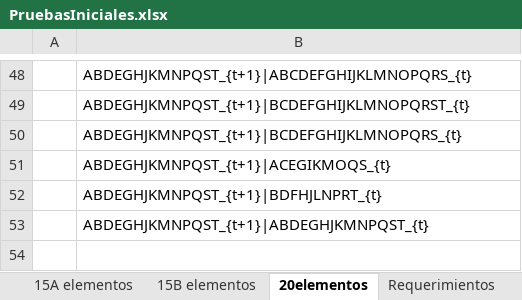
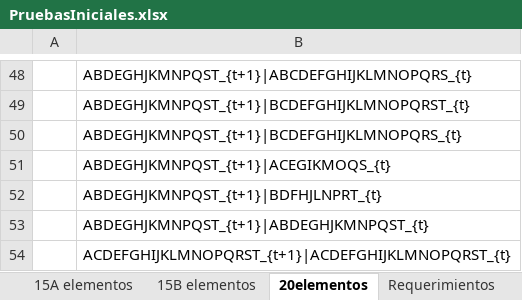
Before and after one commit to jpOsorno/Proyecto-2025A, an Excel workbook: .tests/PruebasIniciales.xlsx, sheet 20elementos, drawn as a sheet; only a part is shown, gaps mark what is left out; values as stored, in another font and other column widths than the file's, no borders; the diff names each change by its address in the sheet, - before the commit and + after, or states it on an @@ line.

Commit message:
last test

```diff
--- a/.tests/PruebasIniciales.xlsx (sheet 20elementos)
+++ b/.tests/PruebasIniciales.xlsx (sheet 20elementos)
+row 54:  | ACDEFGHIJKLMNOPQRST_{t+1}|ACDEFGHIJKLMNOPQRST_{t}
```
